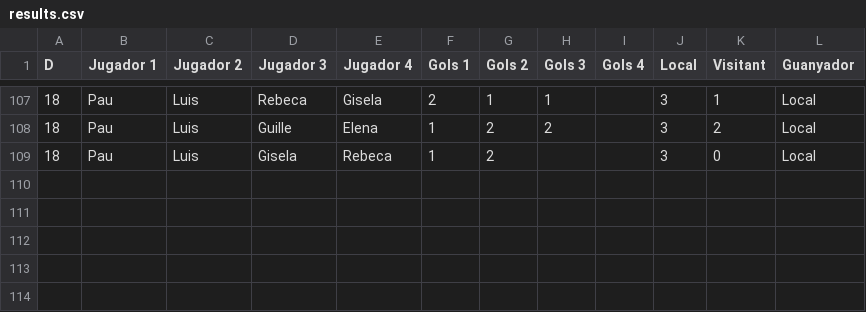
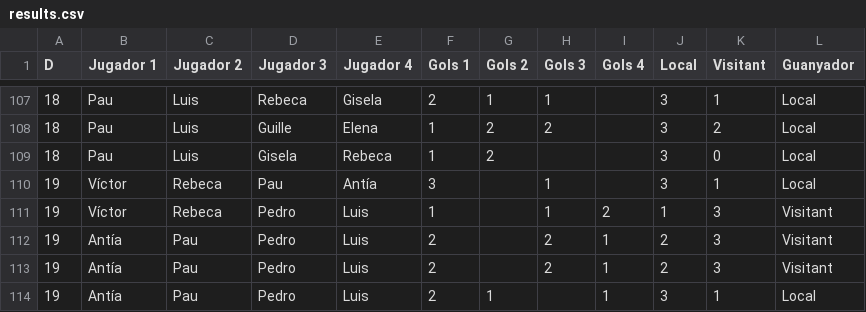
Before and after one commit to pgrebolt/ICEChampionsLeague, a CSV file: results.csv, drawn as a sheet; only a part is shown, gaps mark what is left out.

```diff
--- a/results.csv
+++ b/results.csv
@@ -109 +109,6 @@ D,Jugador 1,Jugador 2,Jugador 3,Jugador 4,Gols 1,Gols 2,Gols 3,Gols 4,Local,Visi
 18,Pau,Luis,Gisela,Rebeca,1,2,,,3,0,Local
+19,Víctor,Rebeca,Pau,Antía,3,,1,,3,1,Local
+19,Víctor,Rebeca,Pedro,Luis,1,,1,2,1,3,Visitant
+19,Antía,Pau,Pedro,Luis,2,,2,1,2,3,Visitant
+19,Antía,Pau,Pedro,Luis,2,,2,1,2,3,Visitant
+19,Antía,Pau,Pedro,Luis,2,1,,1,3,1,Local
```
Also changed, not shown: 5 other files.
